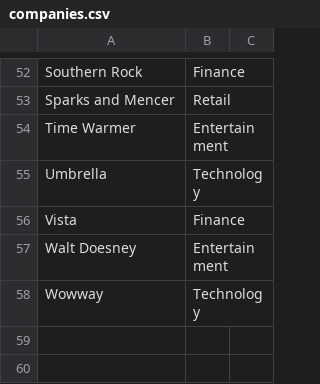
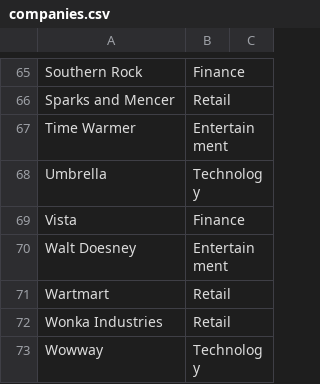
Before and after one commit to briang/fictional-company-names, a CSV file: companies.csv, drawn as a sheet; only a part is shown, gaps mark what is left out; the diff covers the shown part only.

```diff
--- a/companies.csv
+++ b/companies.csv
@@ -57,2 +70,4 @@ Vista,Finance
 Walt Doesney,Entertainment
+Wartmart,Retail
+Wonka Industries,Retail
 Wowway,Technology
```
Also changed, not shown: 13 added rows and 13 edited cells elsewhere in this file.
